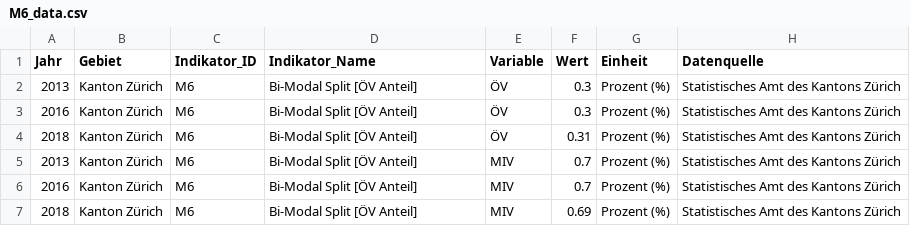
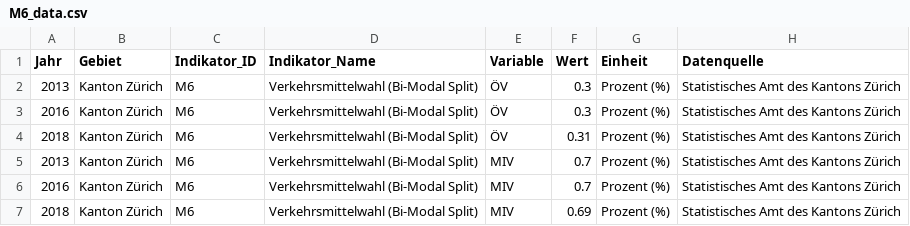
Before and after one commit to statistikZH/decarb_monitoring, a CSV file: output/M6_data.csv, drawn as a sheet.

Commit message:
M6: regenerate output

```diff
--- a/output/M6_data.csv
+++ b/output/M6_data.csv
@@ -1,7 +1,7 @@
 "Jahr","Gebiet","Indikator_ID","Indikator_Name","Variable","Wert","Einheit","Datenquelle"
-2013,"Kanton Zürich","M6","Bi-Modal Split [ÖV Anteil]","ÖV",0.3,"Prozent (%)","Statistisches Amt des Kantons Zürich"
-2016,"Kanton Zürich","M6","Bi-Modal Split [ÖV Anteil]","ÖV",0.3,"Prozent (%)","Statistisches Amt des Kantons Zürich"
-2018,"Kanton Zürich","M6","Bi-Modal Split [ÖV Anteil]","ÖV",0.31,"Prozent (%)","Statistisches Amt des Kantons Zürich"
-2013,"Kanton Zürich","M6","Bi-Modal Split [ÖV Anteil]","MIV",0.7,"Prozent (%)","Statistisches Amt des Kantons Zürich"
-2016,"Kanton Zürich","M6","Bi-Modal Split [ÖV Anteil]","MIV",0.7,"Prozent (%)","Statistisches Amt des Kantons Zürich"
-2018,"Kanton Zürich","M6","Bi-Modal Split [ÖV Anteil]","MIV",0.69,"Prozent (%)","Statistisches Amt des Kantons Zürich"
+2013,"Kanton Zürich","M6","Verkehrsmittelwahl (Bi-Modal Split)","ÖV",0.3,"Prozent (%)","Statistisches Amt des Kantons Zürich"
+2016,"Kanton Zürich","M6","Verkehrsmittelwahl (Bi-Modal Split)","ÖV",0.3,"Prozent (%)","Statistisches Amt des Kantons Zürich"
+2018,"Kanton Zürich","M6","Verkehrsmittelwahl (Bi-Modal Split)","ÖV",0.31,"Prozent (%)","Statistisches Amt des Kantons Zürich"
+2013,"Kanton Zürich","M6","Verkehrsmittelwahl (Bi-Modal Split)","MIV",0.7,"Prozent (%)","Statistisches Amt des Kantons Zürich"
+2016,"Kanton Zürich","M6","Verkehrsmittelwahl (Bi-Modal Split)","MIV",0.7,"Prozent (%)","Statistisches Amt des Kantons Zürich"
+2018,"Kanton Zürich","M6","Verkehrsmittelwahl (Bi-Modal Split)","MIV",0.69,"Prozent (%)","Statistisches Amt des Kantons Zürich"
```
